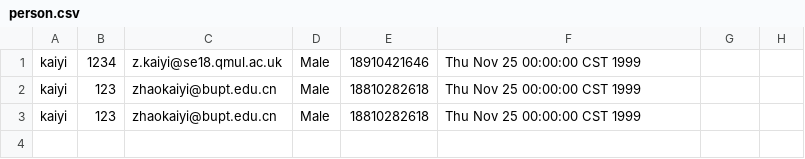
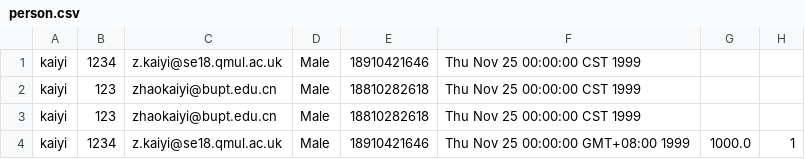
Before and after one commit to Gym-System/AgileDevelopment, a CSV file: src/Data/person.csv, drawn as a sheet.

```diff
--- a/src/Data/person.csv
+++ b/src/Data/person.csv
@@ -3 +3,2 @@ kaiyi,123,zhaokaiyi@bupt.edu.cn,Male,18810282618,Thu Nov 25 00:00:00 CST 1999
 kaiyi,123,zhaokaiyi@bupt.edu.cn,Male,18810282618,Thu Nov 25 00:00:00 CST 1999
+kaiyi,1234,z.kaiyi@se18.qmul.ac.uk,Male,18910421646,Thu Nov 25 00:00:00 GMT+08:00 1999,1000.0,1
```
Also changed, not shown: src/Data/user.csv, 3 other files.
